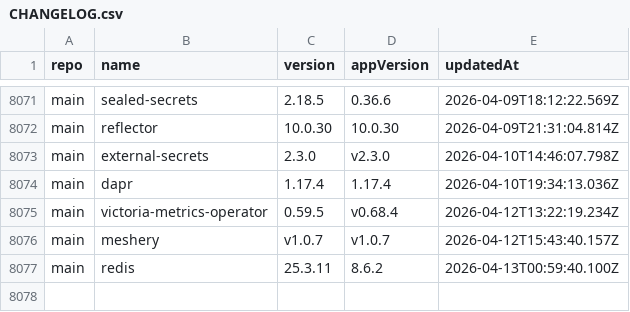
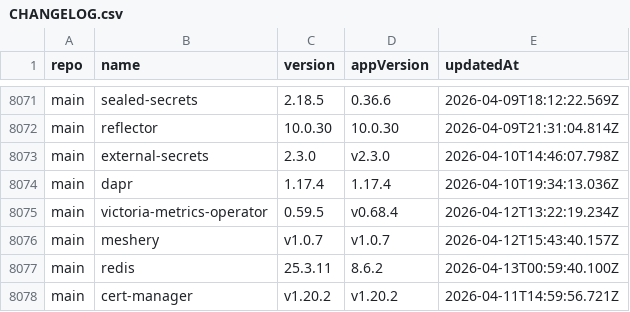
Before and after one commit to xfworld/charts, a CSV file: CHANGELOG.csv, drawn as a sheet; only a part is shown, gaps mark what is left out.

```diff
--- a/CHANGELOG.csv
+++ b/CHANGELOG.csv
@@ -8077 +8077,2 @@ main,meshery,v1.0.7,v1.0.7,2026-04-12T15:43:40.157Z
 main,redis,25.3.11,8.6.2,2026-04-13T00:59:40.100Z
+main,cert-manager,v1.20.2,v1.20.2,2026-04-11T14:59:56.721Z
```
Also changed, not shown: 2 other files.
